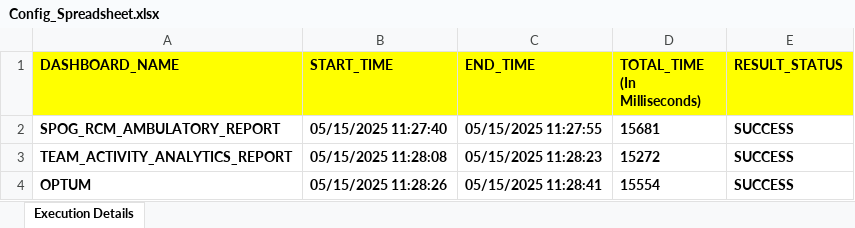
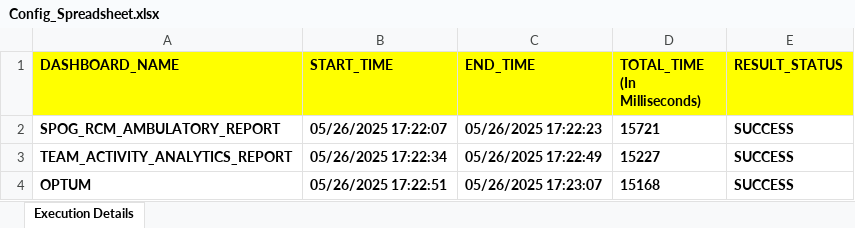
Before and after one commit to dthirum4/Access_Dashboard_From_Config_Files, an Excel workbook: test-output/Config_Spreadsheet.xlsx, sheet Execution Details, drawn as a sheet; values as stored, in another font and other column widths than the file's, no borders; the diff names each change by its address in the sheet, - before the commit and + after, or states it on an @@ line.

```diff
--- a/test-output/Config_Spreadsheet.xlsx (sheet Execution Details)
+++ b/test-output/Config_Spreadsheet.xlsx (sheet Execution Details)
-B2 (START_TIME): 05/15/2025 11:27:40
+B2 (START_TIME): 05/26/2025 17:22:07
-C2 (END_TIME): 05/15/2025 11:27:55
+C2 (END_TIME): 05/26/2025 17:22:23
-D2 (TOTAL_TIME (In Milliseconds)): 15681
+D2 (TOTAL_TIME (In Milliseconds)): 15721
-B3 (START_TIME): 05/15/2025 11:28:08
+B3 (START_TIME): 05/26/2025 17:22:34
-C3 (END_TIME): 05/15/2025 11:28:23
+C3 (END_TIME): 05/26/2025 17:22:49
-D3 (TOTAL_TIME (In Milliseconds)): 15272
+D3 (TOTAL_TIME (In Milliseconds)): 15227
-B4 (START_TIME): 05/15/2025 11:28:26
+B4 (START_TIME): 05/26/2025 17:22:51
-C4 (END_TIME): 05/15/2025 11:28:41
+C4 (END_TIME): 05/26/2025 17:23:07
-D4 (TOTAL_TIME (In Milliseconds)): 15554
+D4 (TOTAL_TIME (In Milliseconds)): 15168
```
Also changed, not shown: 8 other files.
